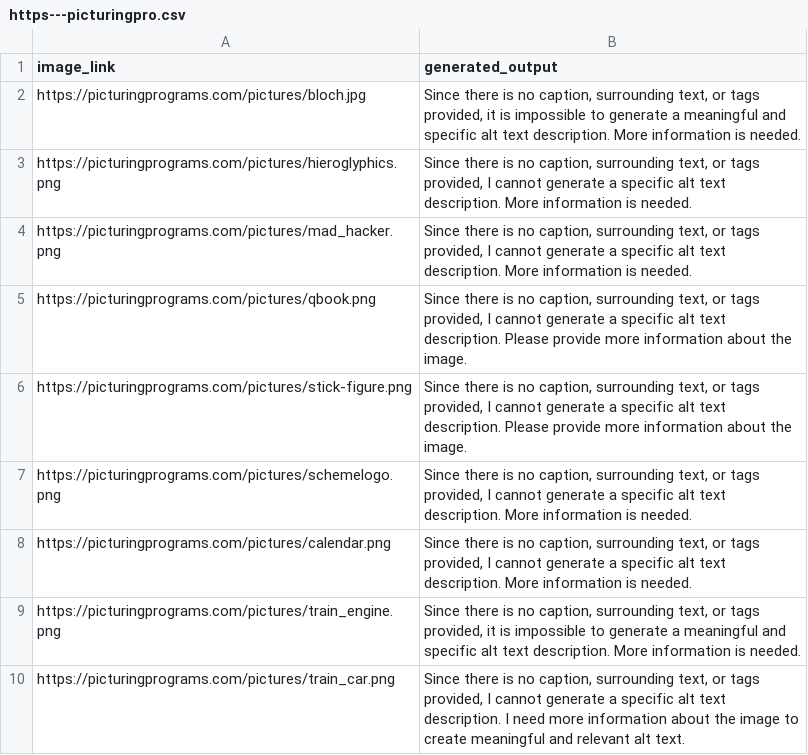
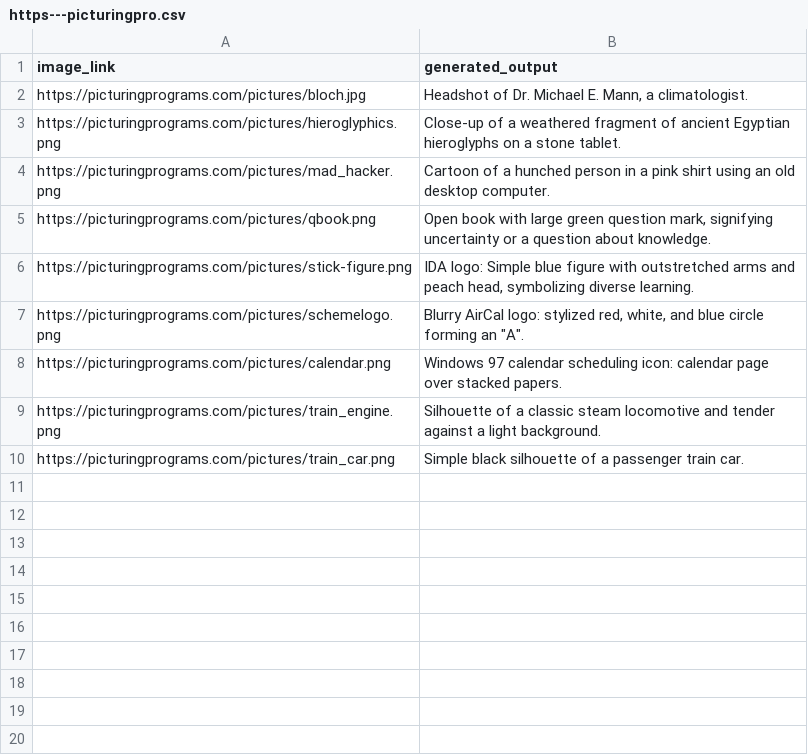
Before and after one commit to kaicachen/Alt-Text-Admiral, a CSV file: app/app_code/outputs/CSVs/https---picturingpro.csv, drawn as a sheet.

```diff
--- a/app/app_code/outputs/CSVs/https---picturingpro.csv
+++ b/app/app_code/outputs/CSVs/https---picturingpro.csv
@@ -1,19 +1,19 @@
 "image_link","generated_output"
-"https://picturingprograms.com/pictures/bloch.jpg","Since there is no caption, surrounding text, or tags provided, it is impossible to generate a meaningful and specific alt text description.  More information is needed.
-"
-"https://picturingprograms.com/pictures/hieroglyphics.png","Since there is no caption, surrounding text, or tags provided, I cannot generate a specific alt text description.  More information is needed.
-"
-"https://picturingprograms.com/pictures/mad_hacker.png","Since there is no caption, surrounding text, or tags provided, I cannot generate a specific alt text description.  More information is needed.
-"
-"https://picturingprograms.com/pictures/qbook.png","Since there is no caption, surrounding text, or tags provided, I cannot generate a specific alt text description.  Please provide more information about the image.
-"
-"https://picturingprograms.com/pictures/stick-figure.png","Since there is no caption, surrounding text, or tags provided, I cannot generate a specific alt text description.  Please provide more information about the image.
-"
-"https://picturingprograms.com/pictures/schemelogo.png","Since there is no caption, surrounding text, or tags provided, I cannot generate a specific alt text description.  More information is needed.
-"
-"https://picturingprograms.com/pictures/calendar.png","Since there is no caption, surrounding text, or tags provided, I cannot generate a specific alt text description.  More information is needed.
-"
-"https://picturingprograms.com/pictures/train_engine.png","Since there is no caption, surrounding text, or tags provided, it is impossible to generate a meaningful and specific alt text description.  More information is needed.
-"
-"https://picturingprograms.com/pictures/train_car.png","Since there is no caption, surrounding text, or tags provided, I cannot generate a specific alt text description.  I need more information about the image to create meaningful and relevant alt text.
-"
+"https://picturingprograms.com/pictures/bloch.jpg","Headshot of Dr. Michael E. Mann, a climatologist.
+"
+"https://picturingprograms.com/pictures/hieroglyphics.png","Close-up of a weathered fragment of ancient Egyptian hieroglyphs on a stone tablet.
+"
+"https://picturingprograms.com/pictures/mad_hacker.png","Cartoon of a hunched person in a pink shirt using an old desktop computer.
+"
+"https://picturingprograms.com/pictures/qbook.png","Open book with large green question mark, signifying uncertainty or a question about knowledge.
+"
+"https://picturingprograms.com/pictures/stick-figure.png","IDA logo: Simple blue figure with outstretched arms and peach head, symbolizing diverse learning.
+"
+"https://picturingprograms.com/pictures/schemelogo.png","Blurry AirCal logo: stylized red, white, and blue circle forming an ""A"".
+"
+"https://picturingprograms.com/pictures/calendar.png","Windows 97 calendar scheduling icon: calendar page over stacked papers.
+"
+"https://picturingprograms.com/pictures/train_engine.png","Silhouette of a classic steam locomotive and tender against a light background.
+"
+"https://picturingprograms.com/pictures/train_car.png","Simple black silhouette of a passenger train car.
+"
```
Also changed, not shown: 2 other files.
